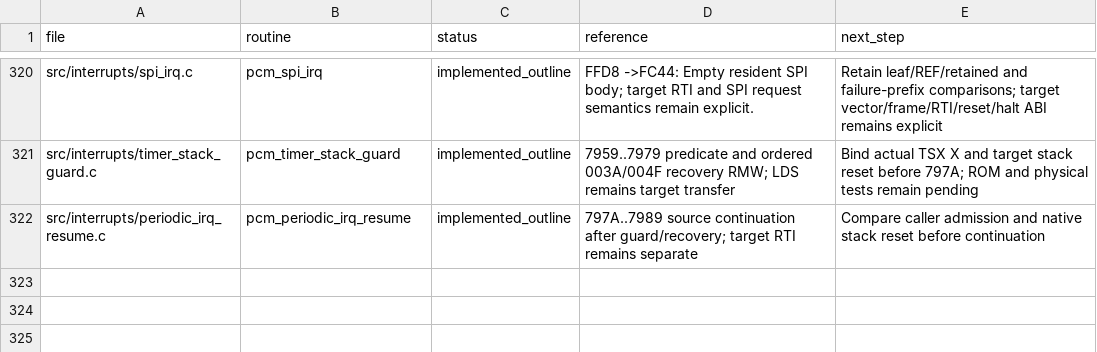
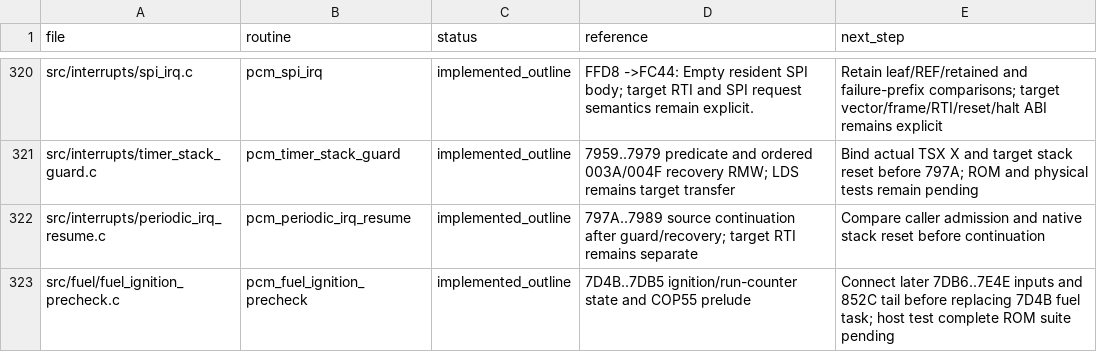
Before and after one commit to snow663/7427HWContract, a CSV file: pseudo-source/routine_index.csv, drawn as a sheet; only a part is shown, gaps mark what is left out; the diff names each change by its address in the sheet, - before the commit and + after, or states it on an @@ line.

Commit message:
Index new ignition precheck while retaining broad fuel boundary

```diff
--- a/pseudo-source/routine_index.csv
+++ b/pseudo-source/routine_index.csv
+row 323: src/fuel/fuel_ignition_precheck.c | pcm_fuel_ignition_precheck | implemented_outline | 7D4B..7DB5 ignition/run-counter state and COP55 prelude | Connect later 7DB6..7E4E inputs and 852C tail before replacing 7D4B fuel task; host test complete ROM suite pending
```
